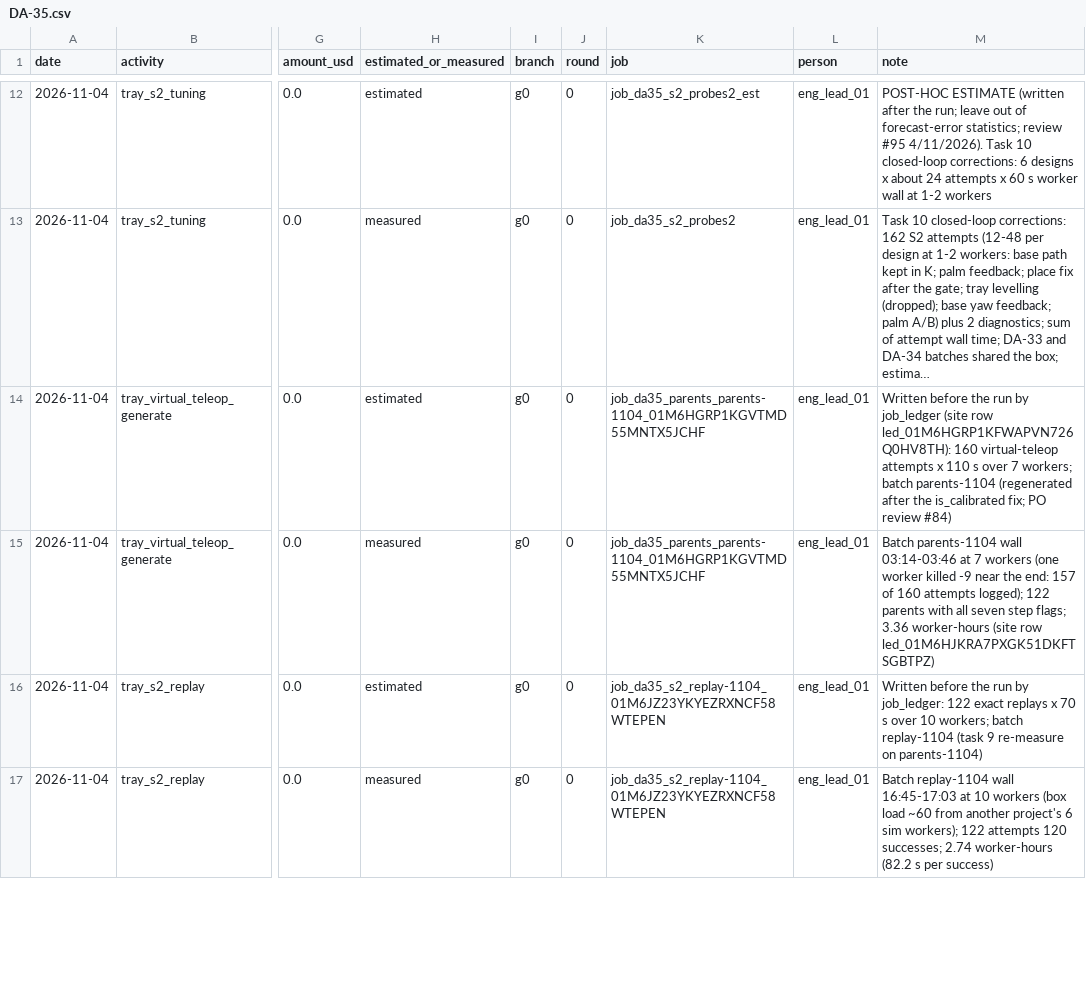
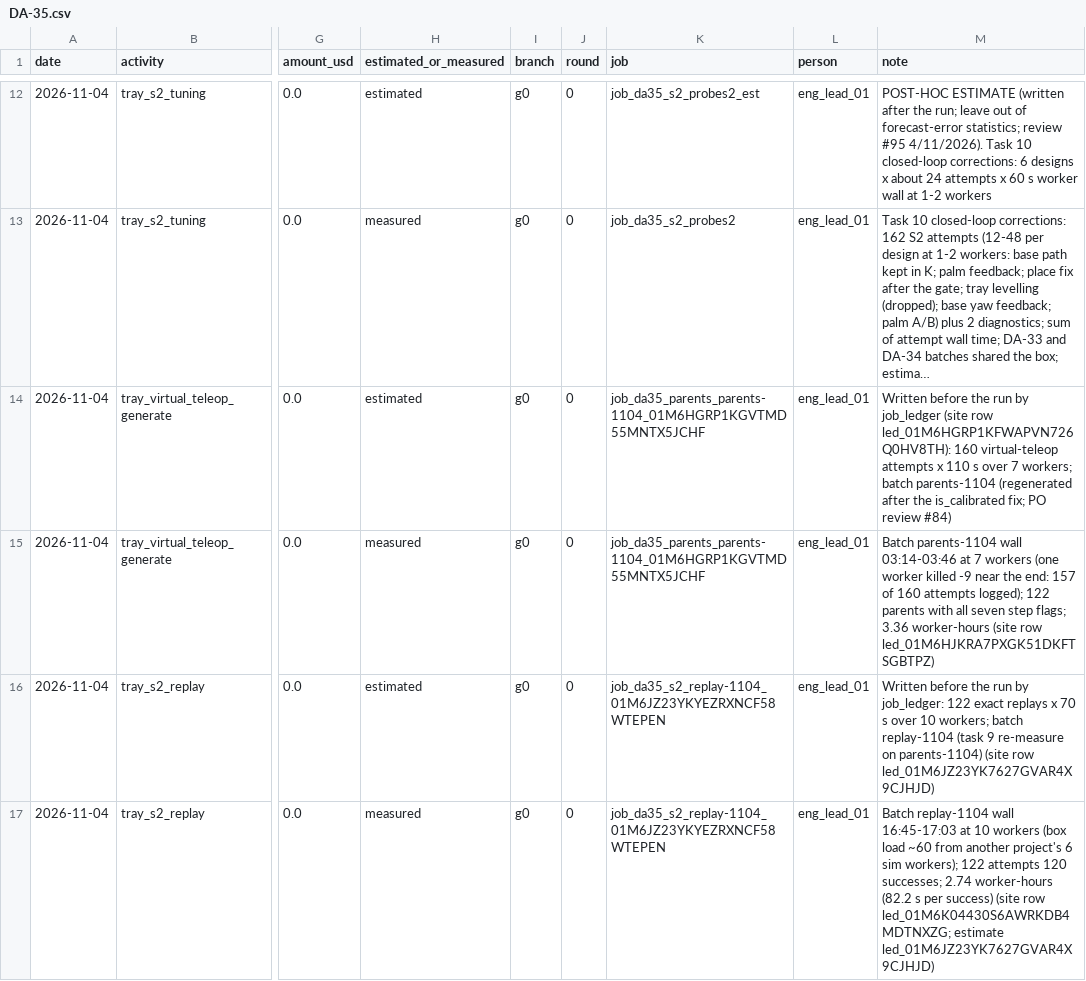
Before and after one commit to hiwe0305/denso-challenge, a CSV file: docs/g0/ledger/DA-35.csv, drawn as a sheet; only a part is shown, gaps mark what is left out; long unchanged cells end in …; the diff covers the shown part only; the diff names each change by its address in the sheet, - before the commit and + after, or states it on an @@ line.

```diff
--- a/docs/g0/ledger/DA-35.csv
+++ b/docs/g0/ledger/DA-35.csv
-M16 (note): …on parents-1104)
+M16 (note): …on parents-1104) (site row led_01M6JZ23YK7627GVAR4X9CJHJD)
-M17 (note): …per success)
+M17 (note): …per success) (site row led_01M6K04430S6AWRKDB4MDTNXZG; estimate led_01M6JZ23YK7627GVAR4X9CJHJD)
```
Also changed, not shown: 2 edited cells elsewhere in this file, 11 other files.
